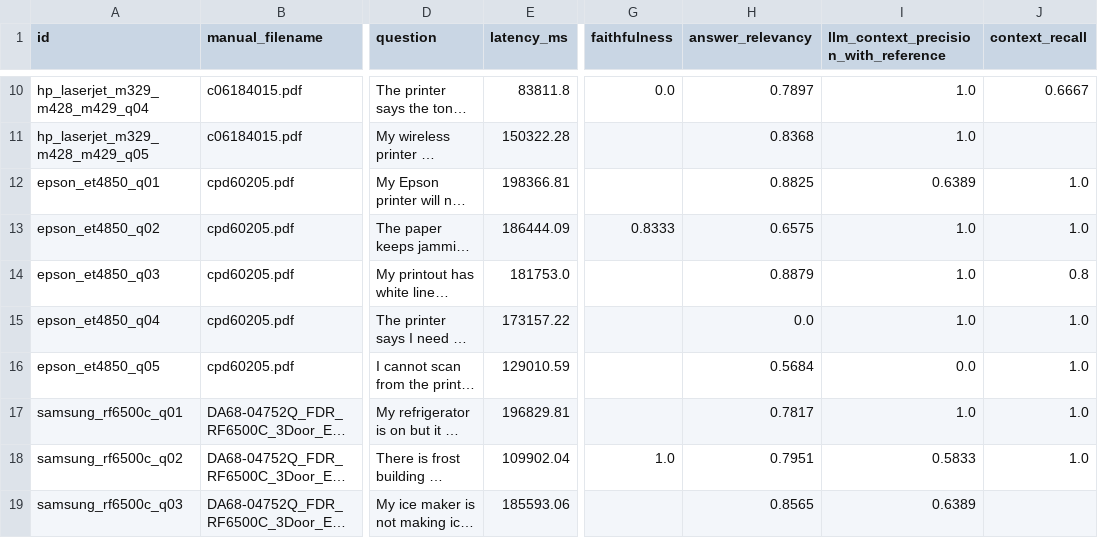
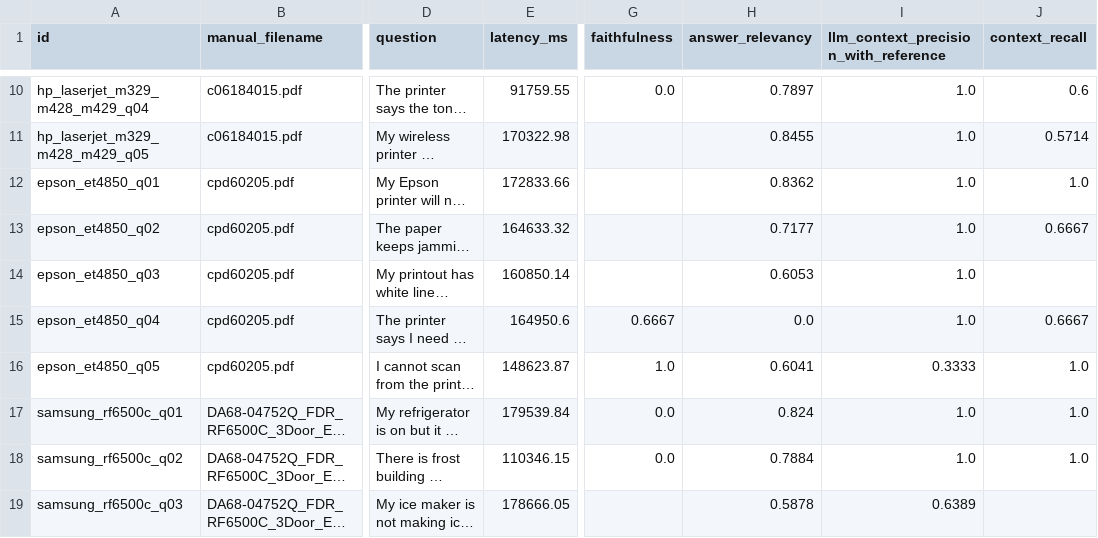
Before and after one commit to shaittoo/manual-rag-chatbot, a CSV file: eval/ragas_v1.csv, drawn as a sheet; only a part is shown, gaps mark what is left out; long unchanged cells end in …; the diff covers the shown part only; the diff names each change by its address in the sheet, - before the commit and + after, or states it on an @@ line.

```diff
--- a/eval/ragas_v1.csv
+++ b/eval/ragas_v1.csv
-E10 (latency_ms): 83811.8
+E10 (latency_ms): 91759.55
-J10 (context_recall): 0.6667
+J10 (context_recall): 0.6
-E11 (latency_ms): 150322.28
+E11 (latency_ms): 170322.98
-H11 (answer_relevancy): 0.8368
+H11 (answer_relevancy): 0.8455
-J11 (context_recall): (empty)
+J11 (context_recall): 0.5714
-E12 (latency_ms): 198366.81
+E12 (latency_ms): 172833.66
-H12 (answer_relevancy): 0.8825
+H12 (answer_relevancy): 0.8362
-I12: 0.6389
+I12: 1.0
-E13 (latency_ms): 186444.09
+E13 (latency_ms): 164633.32
-G13 (faithfulness): 0.8333
+G13 (faithfulness): (empty)
-H13 (answer_relevancy): 0.6575
+H13 (answer_relevancy): 0.7177
-J13 (context_recall): 1.0
+J13 (context_recall): 0.6667
-E14 (latency_ms): 181753.0
+E14 (latency_ms): 160850.14
-H14 (answer_relevancy): 0.8879
+H14 (answer_relevancy): 0.6053
-J14 (context_recall): 0.8
+J14 (context_recall): (empty)
-E15 (latency_ms): 173157.22
+E15 (latency_ms): 164950.6
-G15 (faithfulness): (empty)
+G15 (faithfulness): 0.6667
-J15 (context_recall): 1.0
+J15 (context_recall): 0.6667
-E16 (latency_ms): 129010.59
+E16 (latency_ms): 148623.87
-G16 (faithfulness): (empty)
+G16 (faithfulness): 1.0
-H16 (answer_relevancy): 0.5684
+H16 (answer_relevancy): 0.6041
-I16: 0.0
+I16: 0.3333
-E17 (latency_ms): 196829.81
+E17 (latency_ms): 179539.84
-G17 (faithfulness): (empty)
+G17 (faithfulness): 0.0
-H17 (answer_relevancy): 0.7817
+H17 (answer_relevancy): 0.824
-E18 (latency_ms): 109902.04
+E18 (latency_ms): 110346.15
-G18 (faithfulness): 1.0
+G18 (faithfulness): 0.0
-H18 (answer_relevancy): 0.7951
+H18 (answer_relevancy): 0.7884
-I18: 0.5833
+I18: 1.0
-E19 (latency_ms): 185593.06
+E19 (latency_ms): 178666.05
-H19 (answer_relevancy): 0.8565
+H19 (answer_relevancy): 0.5878
```
Also changed, not shown: 55 edited cells elsewhere in this file, 12 other files.
